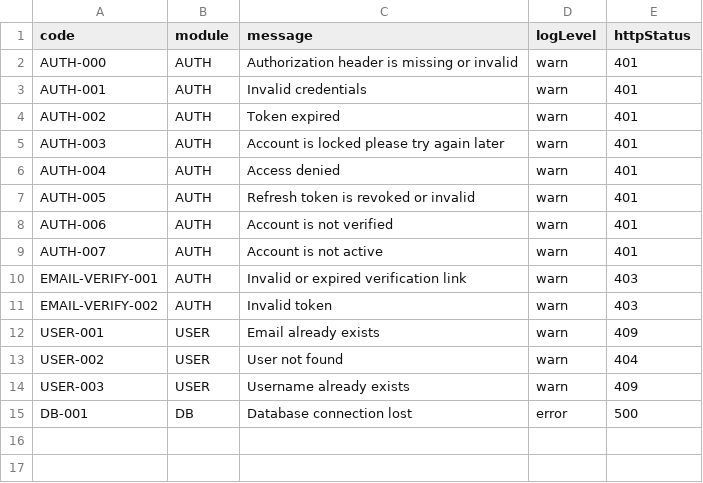
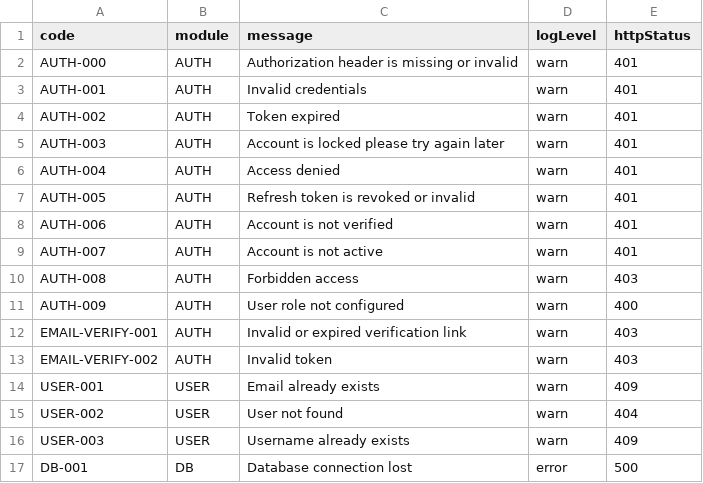
Before and after one commit to tarunawahyudi/portfolio-api, a CSV file: resources/dictionary/errors.csv, drawn as a sheet.

```diff
--- a/resources/dictionary/errors.csv
+++ b/resources/dictionary/errors.csv
@@ -9,2 +9,4 @@ AUTH-006,AUTH,Account is not verified,warn,401
 AUTH-007,AUTH,Account is not active,warn,401
+AUTH-008,AUTH,Forbidden access,warn,403
+AUTH-009,AUTH,User role not configured,warn,400
 EMAIL-VERIFY-001,AUTH,Invalid or expired verification link, warn, 403
```
Also changed, not shown: 19 other files.
